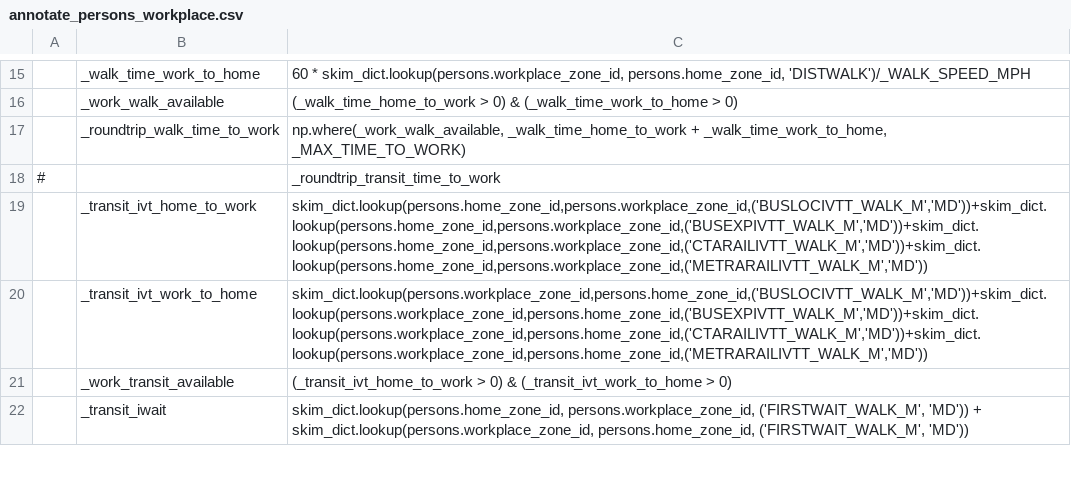
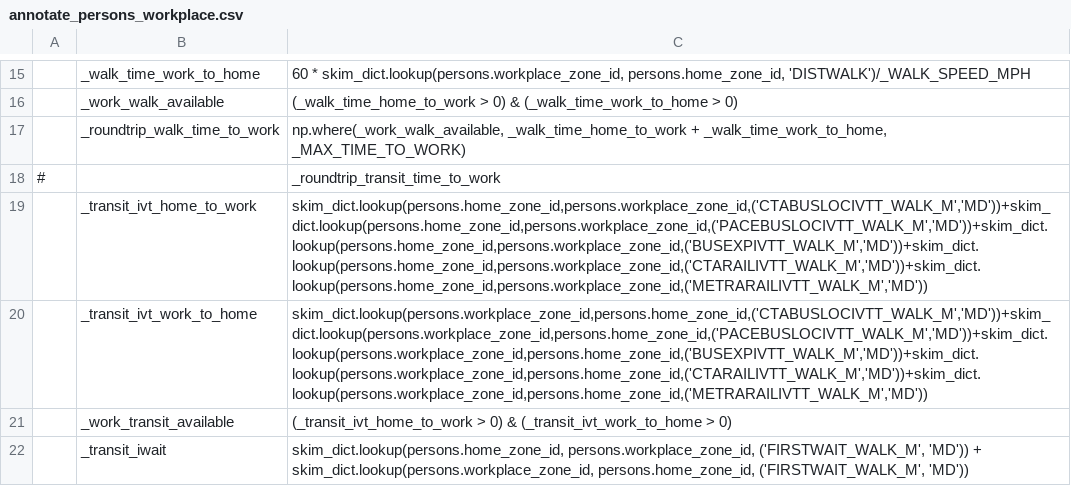
Before and after one commit to CMAP-REPOS/cmap_abm, a CSV file: activitysim/configs/annotate_persons_workplace.csv, drawn as a sheet; only a part is shown, gaps mark what is left out; the diff names each change by its address in the sheet, - before the commit and + after, or states it on an @@ line.

Commit message:
split local bus skims by operator

```diff
--- a/activitysim/configs/annotate_persons_workplace.csv
+++ b/activitysim/configs/annotate_persons_workplace.csv
-C19: skim_dict.lookup(persons.home_zone_id,persons.workplace_zone_id,('BUSLOCIVTT_WALK_M','MD'))+skim_dict.lookup(persons.home_zone_id,persons.workplace_zone_id,('BUSEXPIVTT_WALK_M','MD'))+skim_dict.lookup(persons.home_zone_id,persons.workplace_zone_id,('CTARAILIVTT_WALK_M','MD'))+skim_dict.lookup(persons.home_zone_id,persons.workplace_zone_id,('METRARAILIVTT_WALK_M','MD'))
+C19: skim_dict.lookup(persons.home_zone_id,persons.workplace_zone_id,('CTABUSLOCIVTT_WALK_M','MD'))+skim_dict.lookup(persons.home_zone_id,persons.workplace_zone_id,('PACEBUSLOCIVTT_WALK_M','MD'))+skim_dict.lookup(persons.home_zone_id,persons.workplace_zone_id,('BUSEXPIVTT_WALK_M','MD'))+skim_dict.lookup(persons.home_zone_id,persons.workplace_zone_id,('CTARAILIVTT_WALK_M','MD'))+skim_dict.lookup(persons.home_zone_id,persons.workplace_zone_id,('METRARAILIVTT_WALK_M','MD'))
-C20: skim_dict.lookup(persons.workplace_zone_id,persons.home_zone_id,('BUSLOCIVTT_WALK_M','MD'))+skim_dict.lookup(persons.workplace_zone_id,persons.home_zone_id,('BUSEXPIVTT_WALK_M','MD'))+skim_dict.lookup(persons.workplace_zone_id,persons.home_zone_id,('CTARAILIVTT_WALK_M','MD'))+skim_dict.lookup(persons.workplace_zone_id,persons.home_zone_id,('METRARAILIVTT_WALK_M','MD'))
+C20: skim_dict.lookup(persons.workplace_zone_id,persons.home_zone_id,('CTABUSLOCIVTT_WALK_M','MD'))+skim_dict.lookup(persons.workplace_zone_id,persons.home_zone_id,('PACEBUSLOCIVTT_WALK_M','MD'))+skim_dict.lookup(persons.workplace_zone_id,persons.home_zone_id,('BUSEXPIVTT_WALK_M','MD'))+skim_dict.lookup(persons.workplace_zone_id,persons.home_zone_id,('CTARAILIVTT_WALK_M','MD'))+skim_dict.lookup(persons.workplace_zone_id,persons.home_zone_id,('METRARAILIVTT_WALK_M','MD'))
```
Also changed, not shown: activitysim/configs/accessibility.csv.
